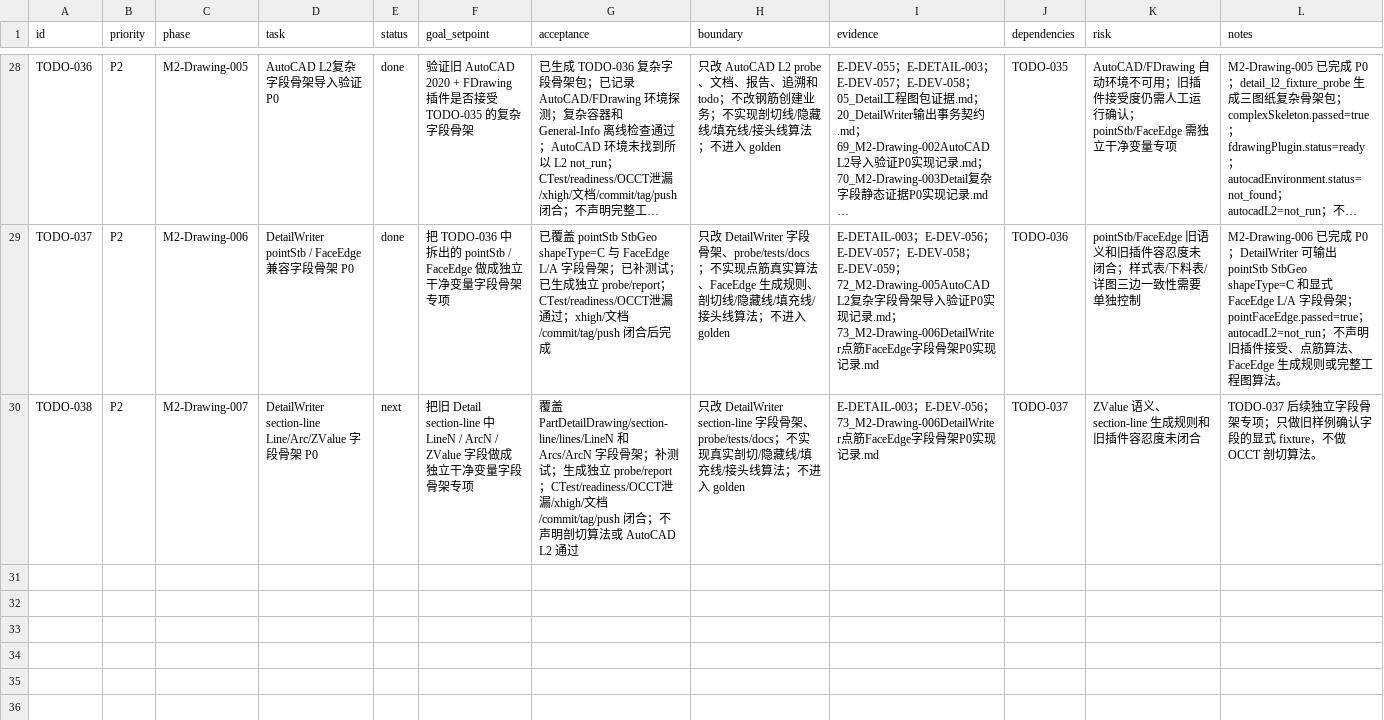
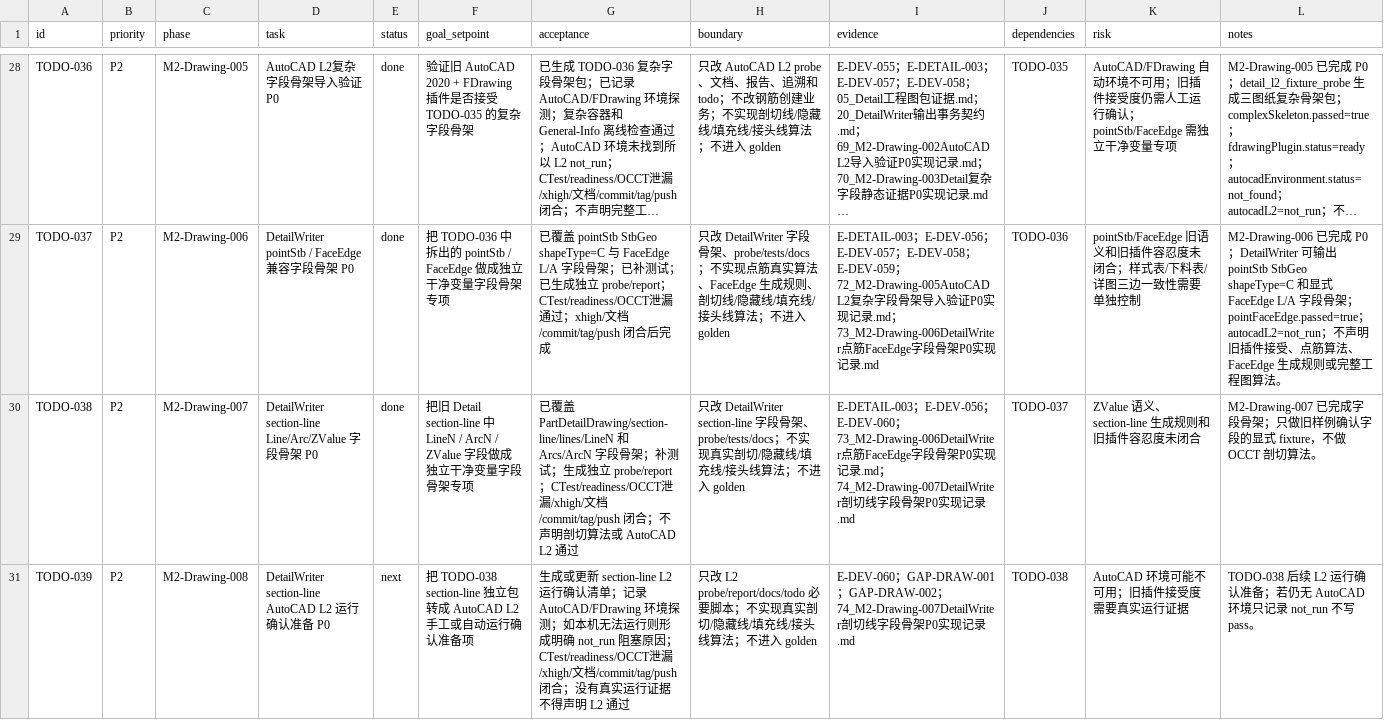
Before and after one commit to GHOSTAWOPS/TS-revers-eengineering, a CSV file: todo.csv, drawn as a sheet; only a part is shown, gaps mark what is left out; long unchanged cells end in …; the diff names each change by its address in the sheet, - before the commit and + after, or states it on an @@ line.

Commit message:
feat(drawing): add section-line field skeleton

```diff
--- a/todo.csv
+++ b/todo.csv
-E30 (status): next
+E30 (status): done
-G30 (acceptance): 覆盖…
+G30 (acceptance): 已覆盖…
-I30 (evidence): …E-DEV-056；73_M2-Drawing-006DetailWriter点筋FaceEdge字段…
+I30 (evidence): …E-DEV-056；E-DEV-060；73_M2-Drawing-006DetailWriter点筋FaceEdge字段骨架P0实现记录.md；74_M2-Drawing-007DetailWriter剖切线字段…
-L30 (notes): TODO-037 后续独立字段骨架专项；只做旧…
+L30 (notes): M2-Drawing-007 已完成字段骨架；只做旧…
+row 31: TODO-039 | P2 | M2-Drawing-008 | DetailWriter section-line AutoCAD L2 运行确认准备 P0 | next | 把 TODO-038 section-line 独立包转成 AutoCAD L2 手工或自动运行确认准备项 | 生成或更新 section-line L2 运行确认清单；记录 AutoCAD/FDrawing 环境探测；如本机无法运行则形成明确 not_run 阻塞原因；CTest/readiness/OCCT泄漏/xhigh/文档/commit/tag/push 闭合；没有真实运行证据不得声明 L2 通过 | 只改 L2 probe/report/docs/todo 必要脚本；不实现真实剖切/隐藏线/填充线/接头线算法；不进入 golden | E-DEV-060；GAP-DRAW-001；GAP-DRAW-002；74_M2-Drawing-007DetailWriter剖切线字段骨架P0实现记录.md | TODO-038 | AutoCAD 环境可能不可用；旧插件接受度需要真实运行证据 | TODO-038 后续 L2 运行确认准备；若仍无 AutoCAD 环境只记录 not_run 不写 pass。
```
Also changed, not shown: 18 other files.
